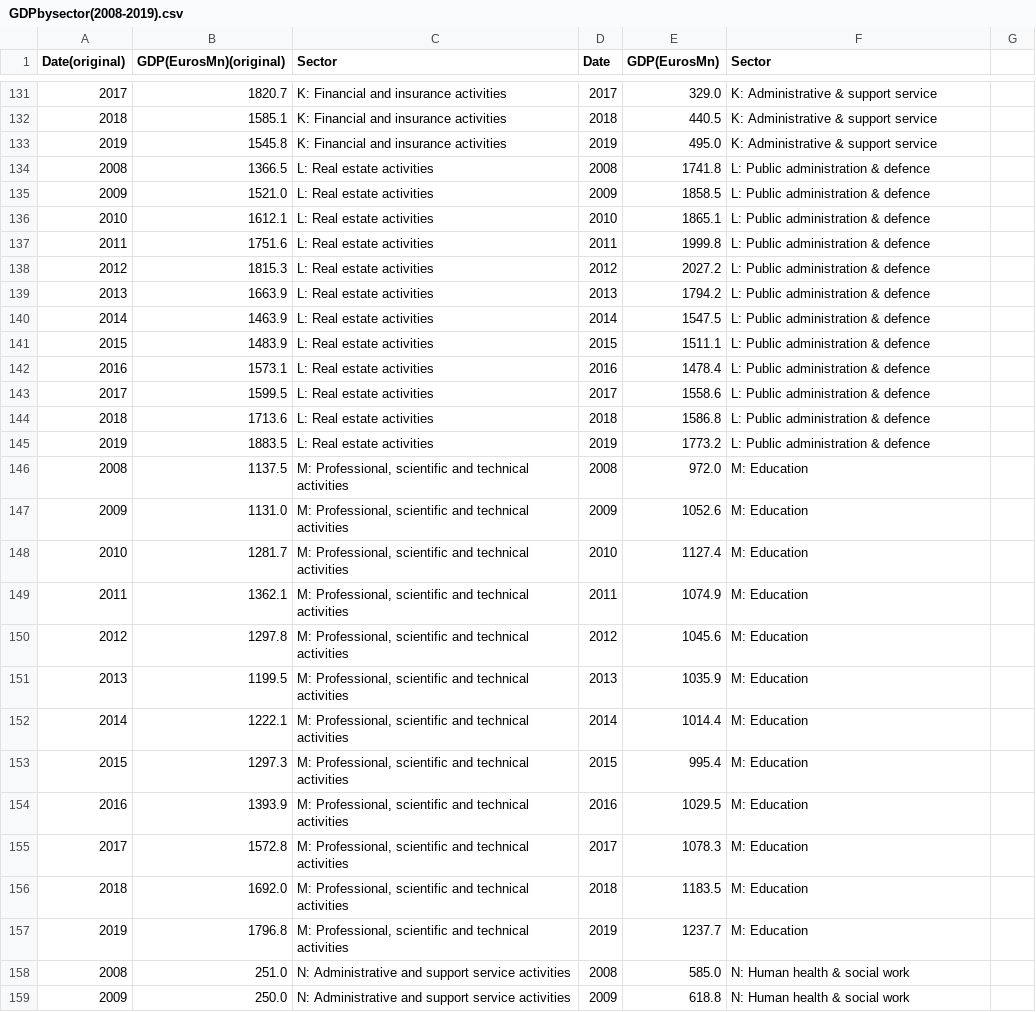
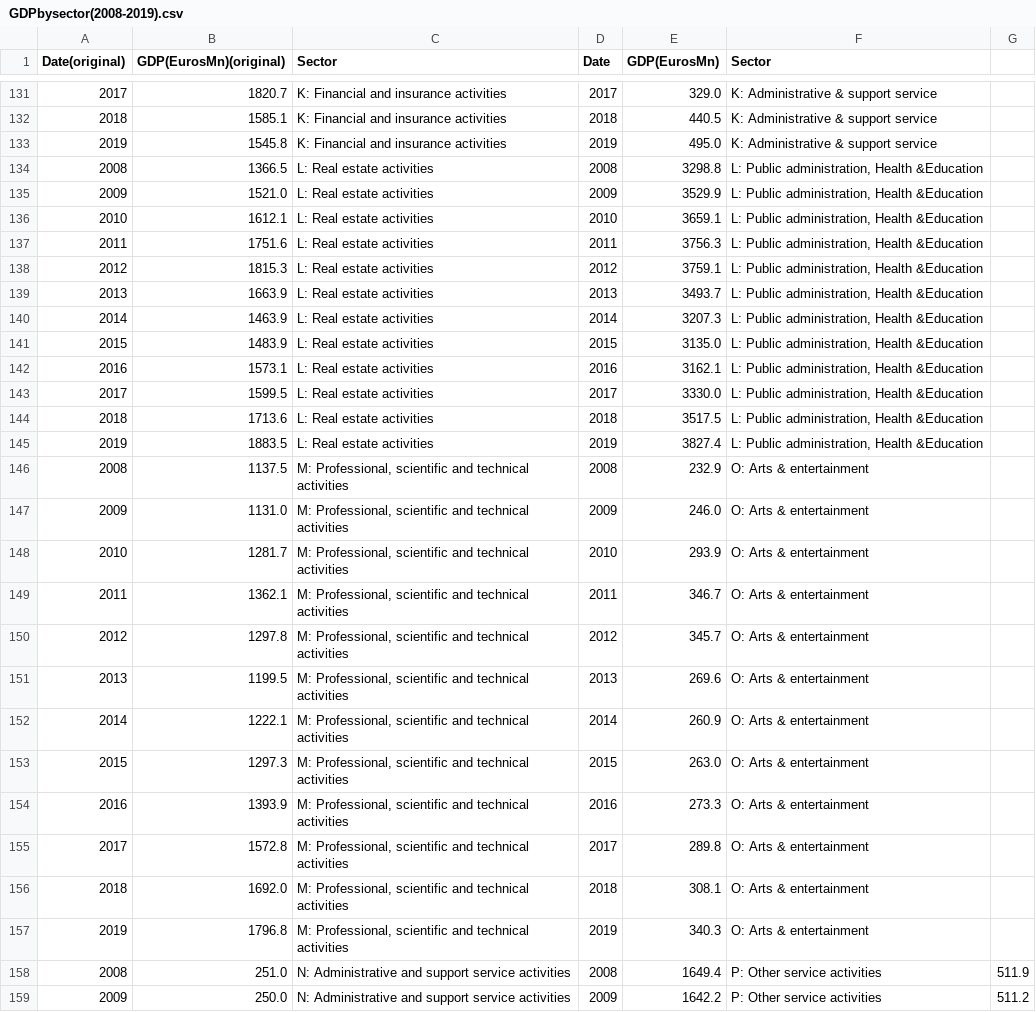
Before and after one commit to nikiconst/nikiconst.github.io, a CSV file: project/GDPbysector(2008-2019).csv, drawn as a sheet; only a part is shown, gaps mark what is left out; the diff covers the shown part only.

Commit message:
new data

```diff
--- a/project/GDPbysector(2008-2019).csv
+++ b/project/GDPbysector(2008-2019).csv
@@ -133,27 +133,27 @@ Date(original),GDP(EurosMn)(original),Sector,Date,GDP(EurosMn),Sector,,,,,,,
 2019,1545.8,K: Financial and insurance activities,2019,495.0,K: Administrative & support service,,,,,,,
-2008,1366.5,L: Real estate activities,2008,1741.8,L: Public administration & defence,,,,,,,
-2009,1521.0,L: Real estate activities,2009,1858.5,L: Public administration & defence,,,,,,,
-2010,1612.1,L: Real estate activities,2010,1865.1,L: Public administration & defence,,,,,,,
-2011,1751.6,L: Real estate activities,2011,1999.8,L: Public administration & defence,,,,,,,
-2012,1815.3,L: Real estate activities,2012,2027.2,L: Public administration & defence,,,,,,,
-2013,1663.9,L: Real estate activities,2013,1794.2,L: Public administration & defence,,,,,,,
-2014,1463.9,L: Real estate activities,2014,1547.5,L: Public administration & defence,,,,,,,
-2015,1483.9,L: Real estate activities,2015,1511.1,L: Public administration & defence,,,,,,,
-2016,1573.1,L: Real estate activities,2016,1478.4,L: Public administration & defence,,,,,,,
-2017,1599.5,L: Real estate activities,2017,1558.6,L: Public administration & defence,,,,,,,
-2018,1713.6,L: Real estate activities,2018,1586.8,L: Public administration & defence,,,,,,,
-2019,1883.5,L: Real estate activities,2019,1773.2,L: Public administration & defence,,,,,,,
-2008,1137.5,"M: Professional, scientific and technical activities",2008,972.0,M: Education,,,,,,,
-2009,1131.0,"M: Professional, scientific and technical activities",2009,1052.6,M: Education,,,,,,,
-2010,1281.7,"M: Professional, scientific and technical activities",2010,1127.4,M: Education,,,,,,,
-2011,1362.1,"M: Professional, scientific and technical activities",2011,1074.9,M: Education,,,,,,,
-2012,1297.8,"M: Professional, scientific and technical activities",2012,1045.6,M: Education,,,,,,,
-2013,1199.5,"M: Professional, scientific and technical activities",2013,1035.9,M: Education,,,,,,,
-2014,1222.1,"M: Professional, scientific and technical activities",2014,1014.4,M: Education,,,,,,,
-2015,1297.3,"M: Professional, scientific and technical activities",2015,995.4,M: Education,,,,,,,
-2016,1393.9,"M: Professional, scientific and technical activities",2016,1029.5,M: Education,,,,,,,
-2017,1572.8,"M: Professional, scientific and technical activities",2017,1078.3,M: Education,,,,,,,
-2018,1692.0,"M: Professional, scientific and technical activities",2018,1183.5,M: Education,,,,,,,
-2019,1796.8,"M: Professional, scientific and technical activities",2019,1237.7,M: Education,,,,,,,
-2008,251.0,N: Administrative and support service activities,2008,585.0,N: Human health & social work,,,,,,,
-2009,250.0,N: Administrative and support service activities,2009,618.8,N: Human health & social work,,,,,,,
+2008,1366.5,L: Real estate activities,2008,3298.8,"L: Public administration, Health &Education",,,,,,,
+2009,1521.0,L: Real estate activities,2009,3529.9,"L: Public administration, Health &Education",,,,,,,
+2010,1612.1,L: Real estate activities,2010,3659.1,"L: Public administration, Health &Education",,,,,,,
+2011,1751.6,L: Real estate activities,2011,3756.3,"L: Public administration, Health &Education",,,,,,,
+2012,1815.3,L: Real estate activities,2012,3759.1,"L: Public administration, Health &Education",,,,,,,
+2013,1663.9,L: Real estate activities,2013,3493.7,"L: Public administration, Health &Education",,,,,,,
+2014,1463.9,L: Real estate activities,2014,3207.3,"L: Public administration, Health &Education",,,,,,,
+2015,1483.9,L: Real estate activities,2015,3135.0,"L: Public administration, Health &Education",,,,,,,
+2016,1573.1,L: Real estate activities,2016,3162.1,"L: Public administration, Health &Education",,,,,,,
+2017,1599.5,L: Real estate activities,2017,3330.0,"L: Public administration, Health &Education",,,,,,,
+2018,1713.6,L: Real estate activities,2018,3517.5,"L: Public administration, Health &Education",,,,,,,
+2019,1883.5,L: Real estate activities,2019,3827.4,"L: Public administration, Health &Education",,,,,,,
+2008,1137.5,"M: Professional, scientific and technical activities",2008,232.9,O: Arts & entertainment,,,,,,,
+2009,1131.0,"M: Professional, scientific and technical activities",2009,246.0,O: Arts & entertainment,,,,,,,
+2010,1281.7,"M: Professional, scientific and technical activities",2010,293.9,O: Arts & entertainment,,,,,,,
+2011,1362.1,"M: Professional, scientific and technical activities",2011,346.7,O: Arts & entertainment,,,,,,,
+2012,1297.8,"M: Professional, scientific and technical activities",2012,345.7,O: Arts & entertainment,,,,,,,
+2013,1199.5,"M: Professional, scientific and technical activities",2013,269.6,O: Arts & entertainment,,,,,,,
+2014,1222.1,"M: Professional, scientific and technical activities",2014,260.9,O: Arts & entertainment,,,,,,,
+2015,1297.3,"M: Professional, scientific and technical activities",2015,263.0,O: Arts & entertainment,,,,,,,
+2016,1393.9,"M: Professional, scientific and technical activities",2016,273.3,O: Arts & entertainment,,,,,,,
+2017,1572.8,"M: Professional, scientific and technical activities",2017,289.8,O: Arts & entertainment,,,,,,,
+2018,1692.0,"M: Professional, scientific and technical activities",2018,308.1,O: Arts & entertainment,,,,,,,
+2019,1796.8,"M: Professional, scientific and technical activities",2019,340.3,O: Arts & entertainment,,,,,,,
+2008,251.0,N: Administrative and support service activities,2008,1649.4,P: Other service activities,511.9,,,,,,
+2009,250.0,N: Administrative and support service activities,2009,1642.2,P: Other service activities,511.2,,,,,,
```
Also changed, not shown: 102 edited cells elsewhere in this file.
